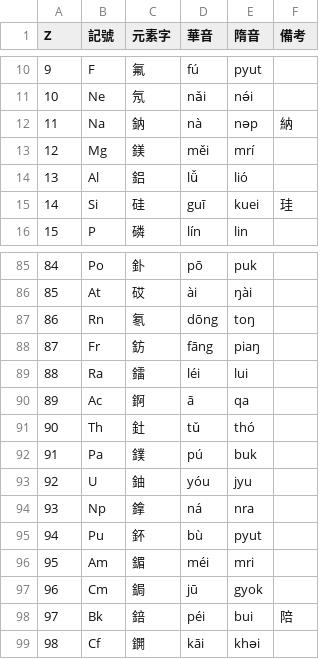
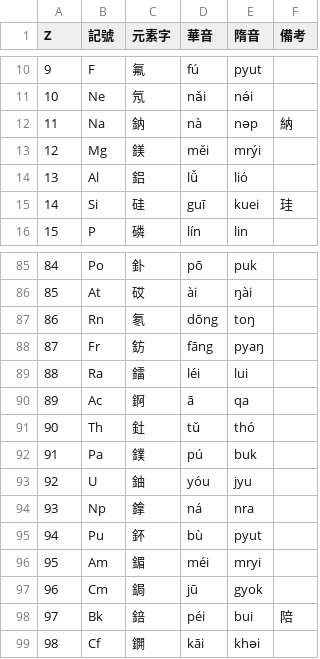
Before and after one commit to Magnezone462/Zyevio, a CSV file: 元素.csv, drawn as a sheet; only a part is shown, gaps mark what is left out.

```diff
--- a/元素.csv
+++ b/元素.csv
@@ -12,3 +12,3 @@ Z,記號,元素字,華音,隋音,備考
 11,Na,鈉,nà,nəp,納
-12,Mg,鎂,měi,mrí,
+12,Mg,鎂,měi,mrýi,
 13,Al,鋁,lǚ,lió,
@@ -87,3 +87,3 @@ Z,記號,元素字,華音,隋音,備考
 86,Rn,氡,dōng,toŋ,
-87,Fr,鈁,fāng,piaŋ,
+87,Fr,鈁,fāng,pyaŋ,
 88,Ra,鐳,léi,lui,
@@ -95,3 +95,3 @@ Z,記號,元素字,華音,隋音,備考
 94,Pu,鈈,bù,pyut,
-95,Am,鎇,méi,mri,
+95,Am,鎇,méi,mryi,
 96,Cm,鋦,jū,gyok,
```
Also changed, not shown: 《百家姓》諸語音.csv, 3 other files.
